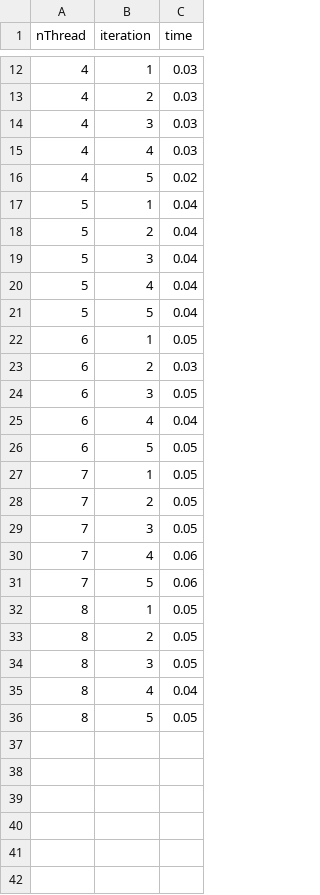
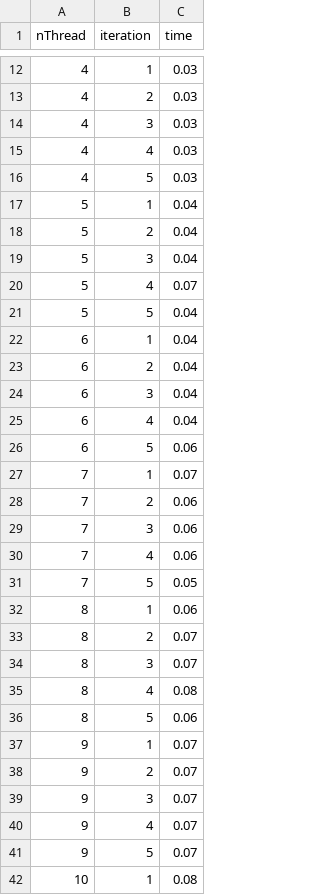
Before and after one commit to nicojmn/LINFO1252_multithread_project, a CSV file: time_results/csv/philosophers_posix.csv, drawn as a sheet; only a part is shown, gaps mark what is left out; the diff covers the shown part only.

```diff
--- a/time_results/csv/philosophers_posix.csv
+++ b/time_results/csv/philosophers_posix.csv
@@ -15,3 +15,3 @@ nThread,iteration,time
 4,4,0.03
-4,5,0.02
+4,5,0.03
 5,1,0.04
@@ -19,18 +19,24 @@ nThread,iteration,time
 5,3,0.04
-5,4,0.04
+5,4,0.07
 5,5,0.04
-6,1,0.05
-6,2,0.03
-6,3,0.05
+6,1,0.04
+6,2,0.04
+6,3,0.04
 6,4,0.04
-6,5,0.05
-7,1,0.05
-7,2,0.05
-7,3,0.05
+6,5,0.06
+7,1,0.07
+7,2,0.06
+7,3,0.06
 7,4,0.06
-7,5,0.06
-8,1,0.05
-8,2,0.05
-8,3,0.05
-8,4,0.04
-8,5,0.05
+7,5,0.05
+8,1,0.06
+8,2,0.07
+8,3,0.07
+8,4,0.08
+8,5,0.06
+9,1,0.07
+9,2,0.07
+9,3,0.07
+9,4,0.07
+9,5,0.07
+10,1,0.08
```
Also changed, not shown: 14 added rows and 8 edited cells elsewhere in this file, time_results/csv/producers-consumers_posix.csv, time_results/csv/readers-writers_posix.csv, 12 other files.
